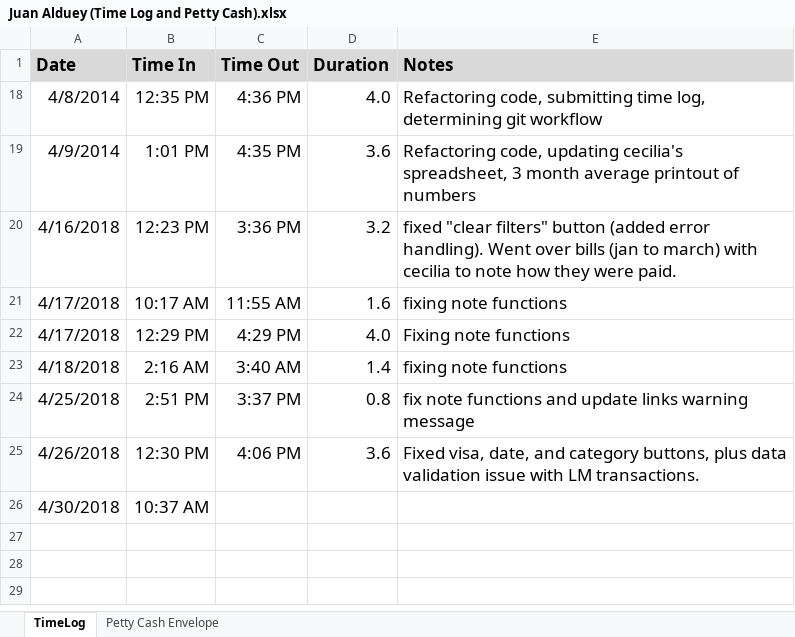
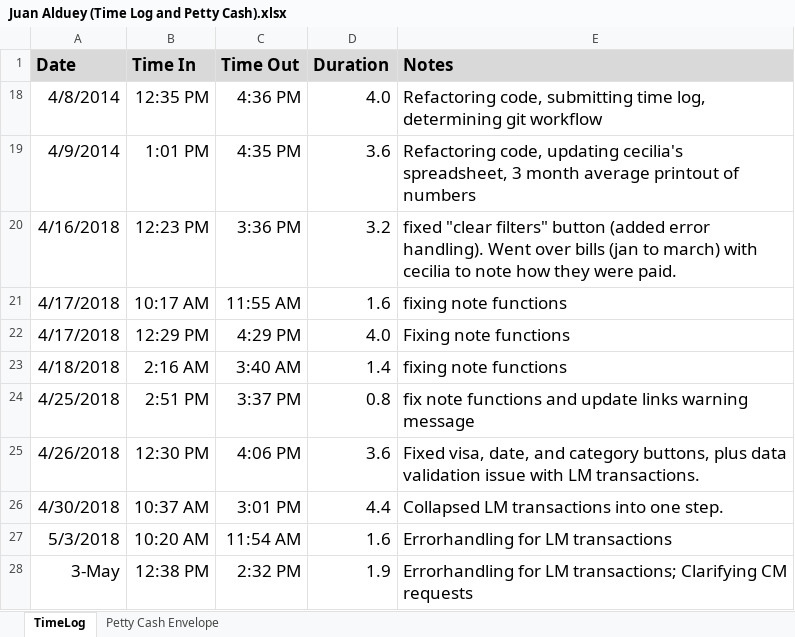
Before and after one commit to juanalduey/Cecilia-Metheny, an Excel workbook: Juan Alduey (Time Log and Petty Cash).xlsx, sheet TimeLog, drawn as a sheet; values as stored, in another font and other column widths than the file's, no borders; the diff names each change by its address in the sheet, - before the commit and + after, or states it on an @@ line.

Commit message:
Added/fixed error handling for LM buttons.

```diff
--- a/Juan Alduey (Time Log and Petty Cash).xlsx (sheet TimeLog)
+++ b/Juan Alduey (Time Log and Petty Cash).xlsx (sheet TimeLog)
-C26 (Time Out): (empty)
+C26 (Time Out): 3:01 PM
-D26 (Duration): (empty)
+D26 (Duration): 4.4
-E26 (Notes): (empty)
+E26 (Notes): Collapsed LM transactions into one step.
+row 27: 5/3/2018 | 10:20 AM | 11:54 AM | 1.6 | Errorhandling for LM transactions
+row 28: 3-May | 12:38 PM | 2:32 PM | 1.9 | Errorhandling for LM transactions; Clarifying CM requests
```
Also changed, not shown: CM Sheet (by Juan Alduey).xlsm, LM Sheet (by Juan Alduey).xlsx, 2 other files.
